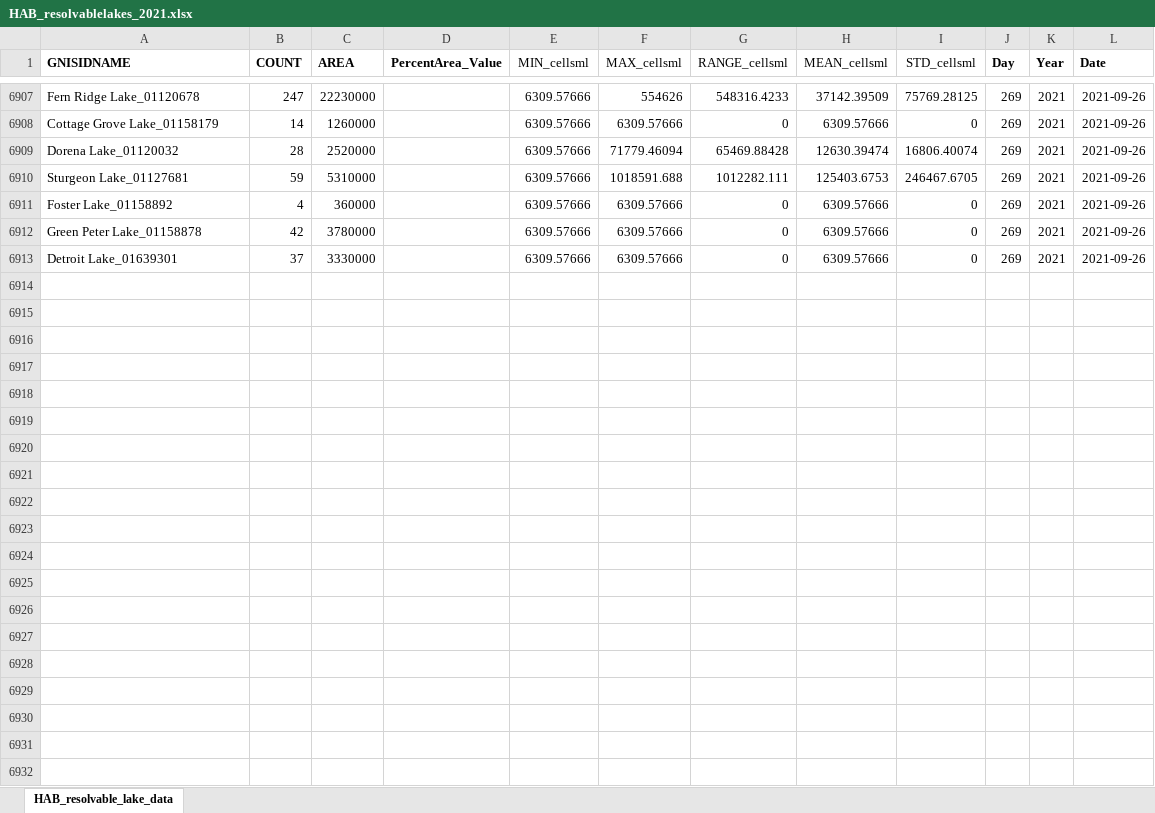
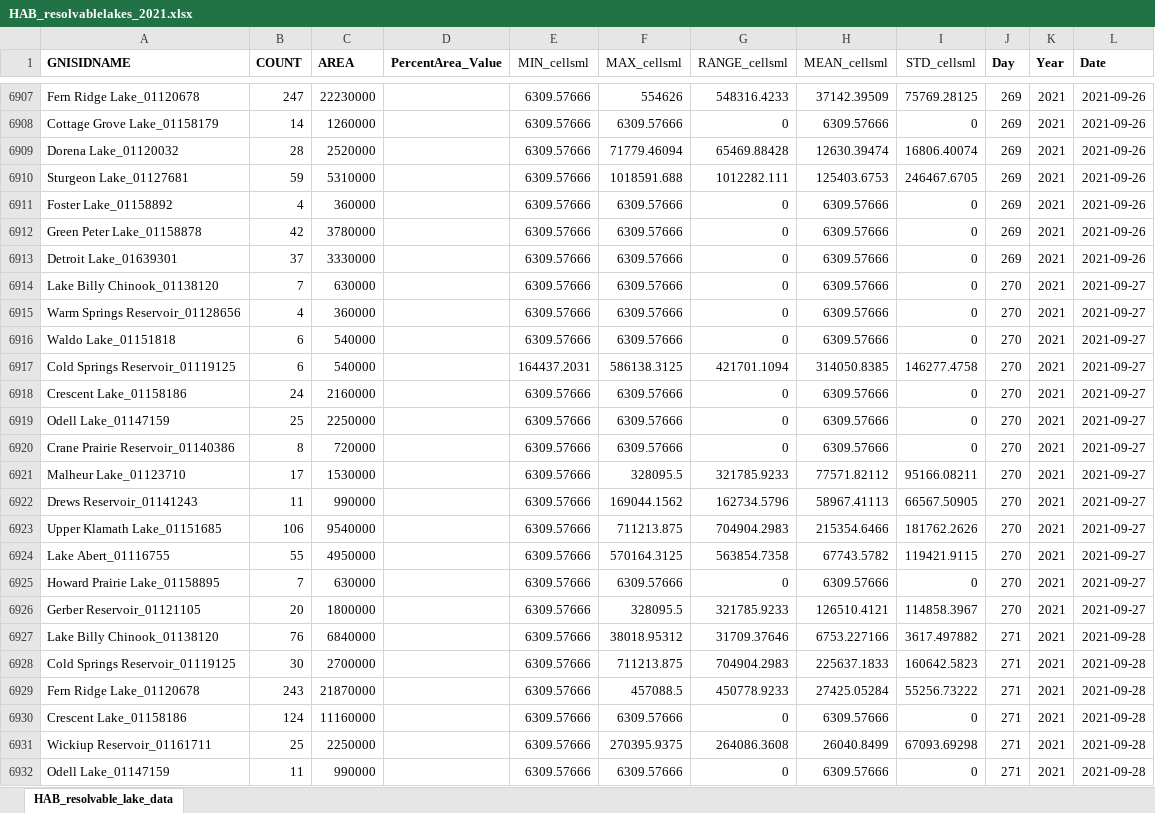
Before and after one commit to OR-Dept-Environmental-Quality/HAB_Shiny_app, an Excel workbook: data/HAB_resolvablelakes_2021.xlsx, sheet HAB_resolvable_lake_data, drawn as a sheet; only a part is shown, gaps mark what is left out; values as stored, in another font and other column widths than the file's, no borders; the diff covers the shown part only; the diff names each change by its address in the sheet, - before the commit and + after, or states it on an @@ line.

Commit message:
data updated till 10/5/2021

```diff
--- a/data/HAB_resolvablelakes_2021.xlsx (sheet HAB_resolvable_lake_data)
+++ b/data/HAB_resolvablelakes_2021.xlsx (sheet HAB_resolvable_lake_data)
+row 6914: Lake Billy Chinook_01138120 | 7 | 630000 |  | 6309.57666 | 6309.57666 | 0 | 6309.57666 | 0 | 270 | 2021 | 2021-09-27
+row 6915: Warm Springs Reservoir_01128656 | 4 | 360000 |  | 6309.57666 | 6309.57666 | 0 | 6309.57666 | 0 | 270 | 2021 | 2021-09-27
+row 6916: Waldo Lake_01151818 | 6 | 540000 |  | 6309.57666 | 6309.57666 | 0 | 6309.57666 | 0 | 270 | 2021 | 2021-09-27
+row 6917: Cold Springs Reservoir_01119125 | 6 | 540000 |  | 164437.2031 | 586138.3125 | 421701.1094 | 314050.8385 | 146277.4758 | 270 | 2021 | 2021-09-27
+row 6918: Crescent Lake_01158186 | 24 | 2160000 |  | 6309.57666 | 6309.57666 | 0 | 6309.57666 | 0 | 270 | 2021 | 2021-09-27
+row 6919: Odell Lake_01147159 | 25 | 2250000 |  | 6309.57666 | 6309.57666 | 0 | 6309.57666 | 0 | 270 | 2021 | 2021-09-27
+row 6920: Crane Prairie Reservoir_01140386 | 8 | 720000 |  | 6309.57666 | 6309.57666 | 0 | 6309.57666 | 0 | 270 | 2021 | 2021-09-27
+row 6921: Malheur Lake_01123710 | 17 | 1530000 |  | 6309.57666 | 328095.5 | 321785.9233 | 77571.82112 | 95166.08211 | 270 | 2021 | 2021-09-27
+row 6922: Drews Reservoir_01141243 | 11 | 990000 |  | 6309.57666 | 169044.1562 | 162734.5796 | 58967.41113 | 66567.50905 | 270 | 2021 | 2021-09-27
+row 6923: Upper Klamath Lake_01151685 | 106 | 9540000 |  | 6309.57666 | 711213.875 | 704904.2983 | 215354.6466 | 181762.2626 | 270 | 2021 | 2021-09-27
+row 6924: Lake Abert_01116755 | 55 | 4950000 |  | 6309.57666 | 570164.3125 | 563854.7358 | 67743.5782 | 119421.9115 | 270 | 2021 | 2021-09-27
+row 6925: Howard Prairie Lake_01158895 | 7 | 630000 |  | 6309.57666 | 6309.57666 | 0 | 6309.57666 | 0 | 270 | 2021 | 2021-09-27
+row 6926: Gerber Reservoir_01121105 | 20 | 1800000 |  | 6309.57666 | 328095.5 | 321785.9233 | 126510.4121 | 114858.3967 | 270 | 2021 | 2021-09-27
+row 6927: Lake Billy Chinook_01138120 | 76 | 6840000 |  | 6309.57666 | 38018.95312 | 31709.37646 | 6753.227166 | 3617.497882 | 271 | 2021 | 2021-09-28
+row 6928: Cold Springs Reservoir_01119125 | 30 | 2700000 |  | 6309.57666 | 711213.875 | 704904.2983 | 225637.1833 | 160642.5823 | 271 | 2021 | 2021-09-28
+row 6929: Fern Ridge Lake_01120678 | 243 | 21870000 |  | 6309.57666 | 457088.5 | 450778.9233 | 27425.05284 | 55256.73222 | 271 | 2021 | 2021-09-28
+row 6930: Crescent Lake_01158186 | 124 | 11160000 |  | 6309.57666 | 6309.57666 | 0 | 6309.57666 | 0 | 271 | 2021 | 2021-09-28
+row 6931: Wickiup Reservoir_01161711 | 25 | 2250000 |  | 6309.57666 | 270395.9375 | 264086.3608 | 26040.8499 | 67093.69298 | 271 | 2021 | 2021-09-28
+row 6932: Odell Lake_01147159 | 11 | 990000 |  | 6309.57666 | 6309.57666 | 0 | 6309.57666 | 0 | 271 | 2021 | 2021-09-28
```
Also changed, not shown: 123 added rows elsewhere in this sheet, 47 other files.
